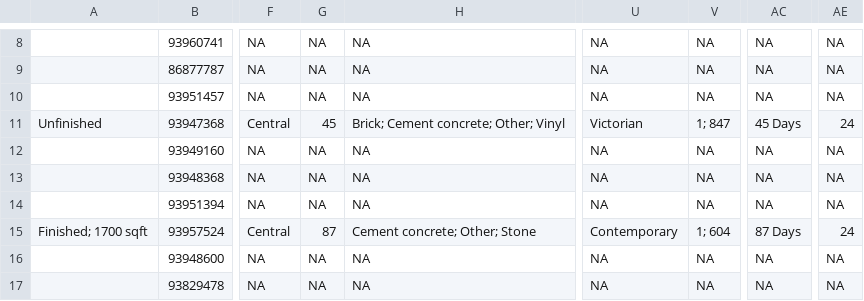
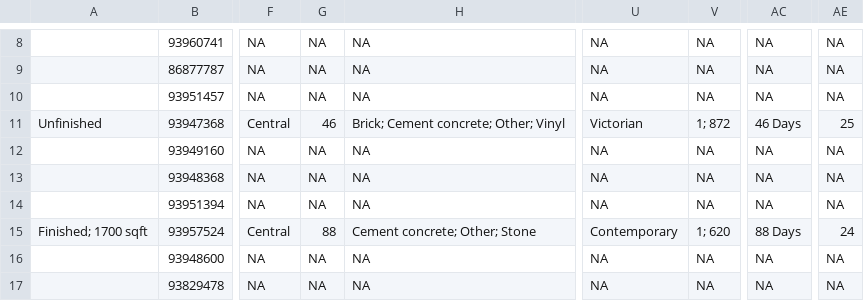
Before and after one commit to srvanderplas/AmesRealEstate, a CSV file: house_info.csv, drawn as a sheet; only a part is shown, gaps mark what is left out; the diff names each change by its address in the sheet, - before the commit and + after, or states it on an @@ line.

Commit message:
Automatic Update

```diff
--- a/house_info.csv
+++ b/house_info.csv
-G11: 45
+G11: 46
-V11: 1; 847
+V11: 1; 872
-AC11: 45 Days
+AC11: 46 Days
-AE11: 24
+AE11: 25
-G15: 87
+G15: 88
-V15: 1; 604
+V15: 1; 620
-AC15: 87 Days
+AC15: 88 Days
```
